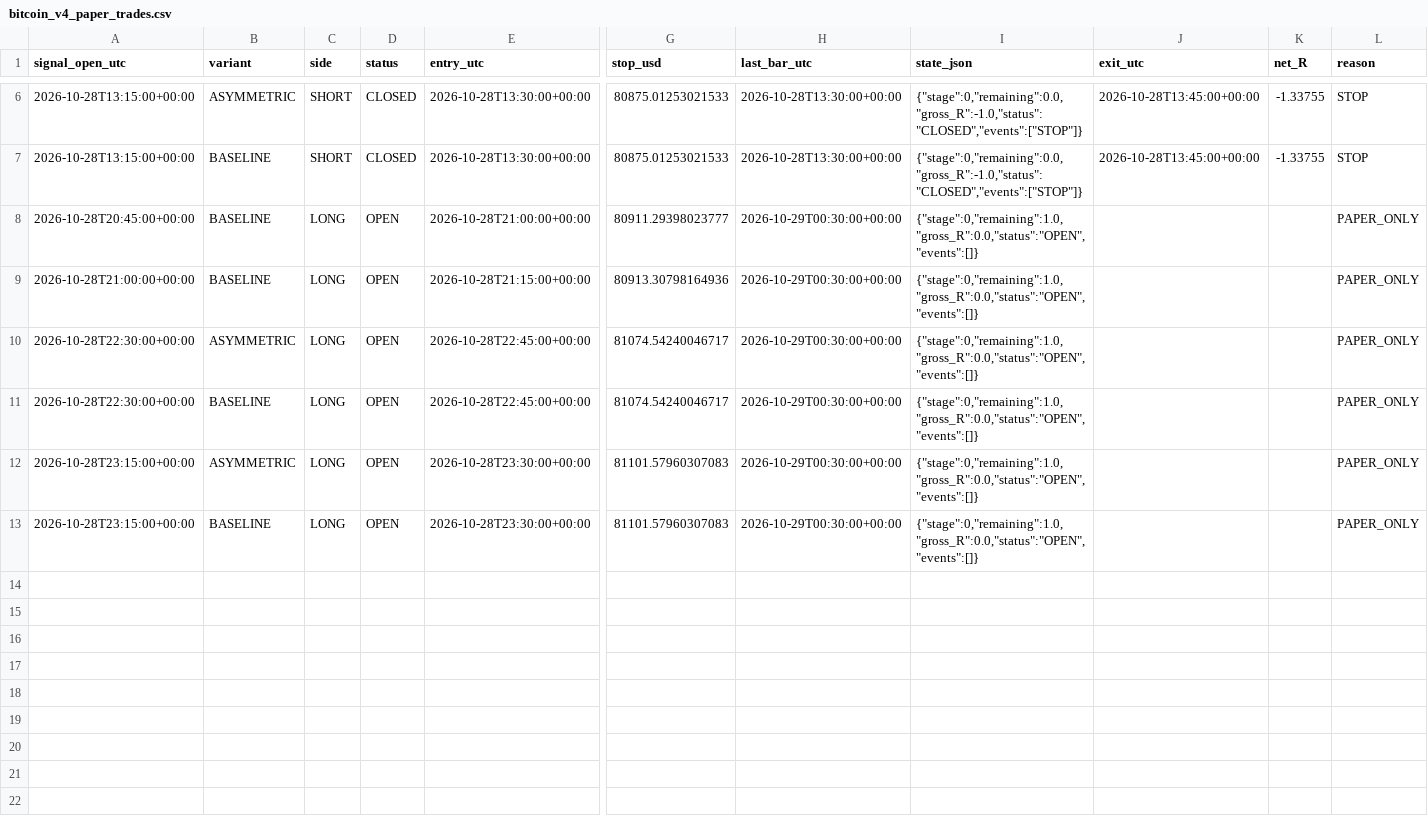
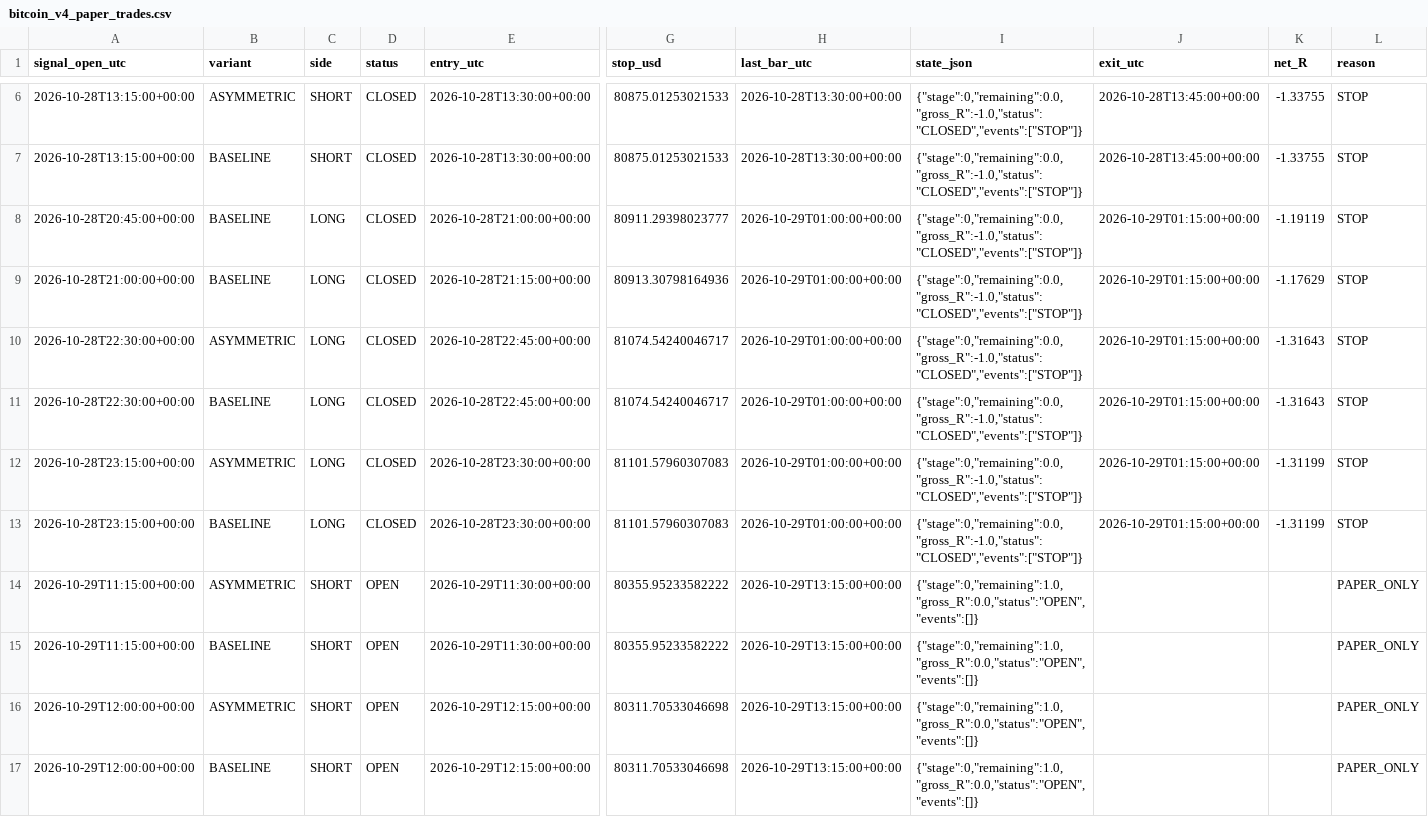
Before and after one commit to ReneGold/bitcoin-signal-bot, a CSV file: bitcoin_v4_paper_trades.csv, drawn as a sheet; only a part is shown, gaps mark what is left out; rows hold the shown columns only; the diff names each change by its address in the sheet, - before the commit and + after, or states it on an @@ line.

```diff
--- a/bitcoin_v4_paper_trades.csv
+++ b/bitcoin_v4_paper_trades.csv
-D8:D13 (status): OPEN
+D8:D13 (status): CLOSED
-H8:H13 (last_bar_utc): 2026-10-29T00:30:00+00:00
+H8:H13 (last_bar_utc): 2026-10-29T01:00:00+00:00
-I8:I13 (state_json): {"stage":0,"remaining":1.0,"gross_R":0.0,"status":"OPEN","events":[]}
+I8:I13 (state_json): {"stage":0,"remaining":0.0,"gross_R":-1.0,"status":"CLOSED","events":["STOP"]}
-J8:J13 (exit_utc): (empty)
+J8:J13 (exit_utc): 2026-10-29T01:15:00+00:00
-K8 (net_R): (empty)
+K8 (net_R): -1.19119
-L8:L13 (reason): PAPER_ONLY
+L8:L13 (reason): STOP
-K9 (net_R): (empty)
+K9 (net_R): -1.17629
-K10:K11 (net_R): (empty)
+K10:K11 (net_R): -1.31643
-K12:K13 (net_R): (empty)
+K12:K13 (net_R): -1.31199
+row 14: 2026-10-29T11:15:00+00:00 | ASYMMETRIC | SHORT | OPEN | 2026-10-29T11:30:00+00:00 | 80355.95233582222 | 2026-10-29T13:15:00+00:00 | {"stage":0,"remaining":1.0,"gross_R":0.0,"status":"OPEN","events":[]} |  |  | PAPER_ONLY
+row 15: 2026-10-29T11:15:00+00:00 | BASELINE | SHORT | OPEN | 2026-10-29T11:30:00+00:00 | 80355.95233582222 | 2026-10-29T13:15:00+00:00 | {"stage":0,"remaining":1.0,"gross_R":0.0,"status":"OPEN","events":[]} |  |  | PAPER_ONLY
+row 16: 2026-10-29T12:00:00+00:00 | ASYMMETRIC | SHORT | OPEN | 2026-10-29T12:15:00+00:00 | 80311.70533046698 | 2026-10-29T13:15:00+00:00 | {"stage":0,"remaining":1.0,"gross_R":0.0,"status":"OPEN","events":[]} |  |  | PAPER_ONLY
+row 17: 2026-10-29T12:00:00+00:00 | BASELINE | SHORT | OPEN | 2026-10-29T12:15:00+00:00 | 80311.70533046698 | 2026-10-29T13:15:00+00:00 | {"stage":0,"remaining":1.0,"gross_R":0.0,"status":"OPEN","events":[]} |  |  | PAPER_ONLY
```
Also changed, not shown: bitcoin_v4_forward_signals.csv.
